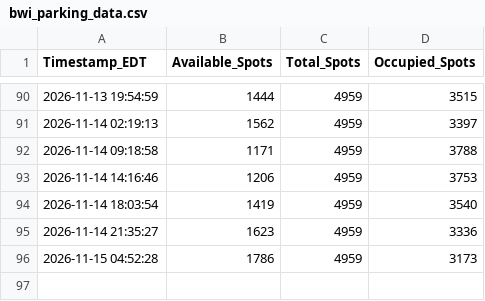
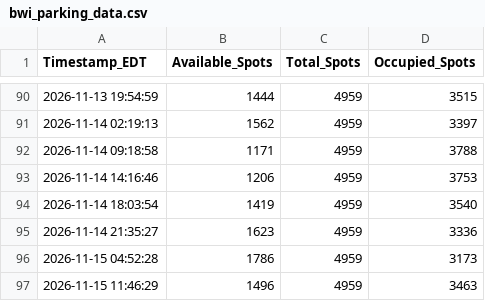
Before and after one commit to djhauth/bwi-parking-logger, a CSV file: bwi_parking_data.csv, drawn as a sheet; only a part is shown, gaps mark what is left out; the diff names each change by its address in the sheet, - before the commit and + after, or states it on an @@ line.

```diff
--- a/bwi_parking_data.csv
+++ b/bwi_parking_data.csv
+row 97: 2026-11-15 11:46:29 | 1496 | 4959 | 3463
```
